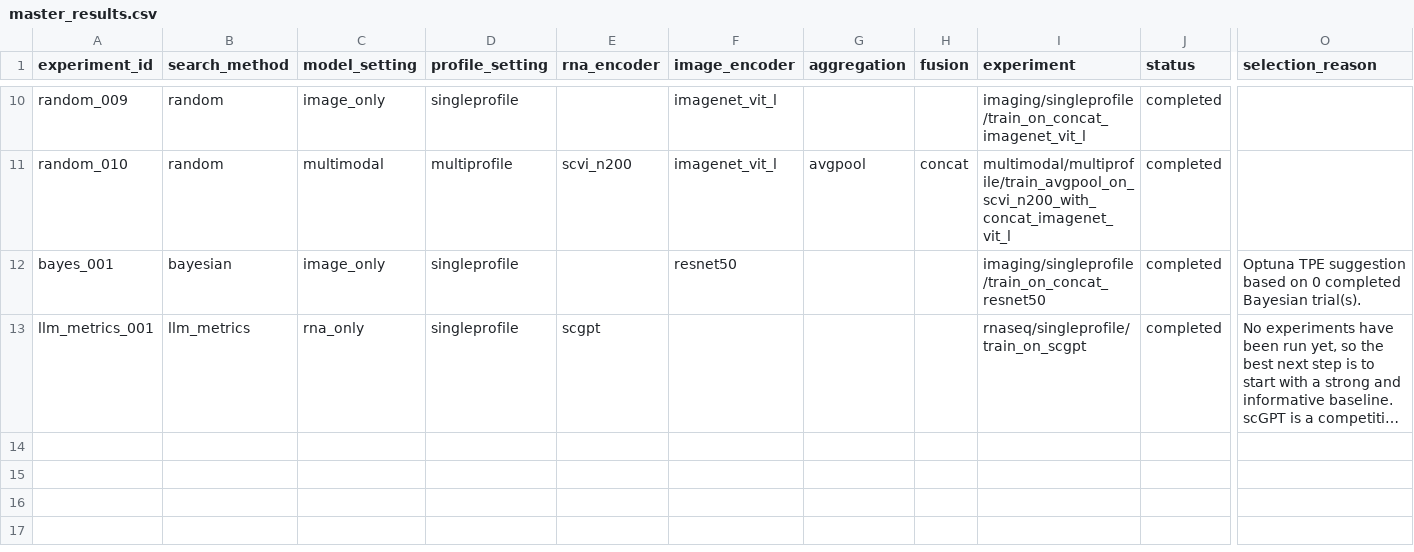
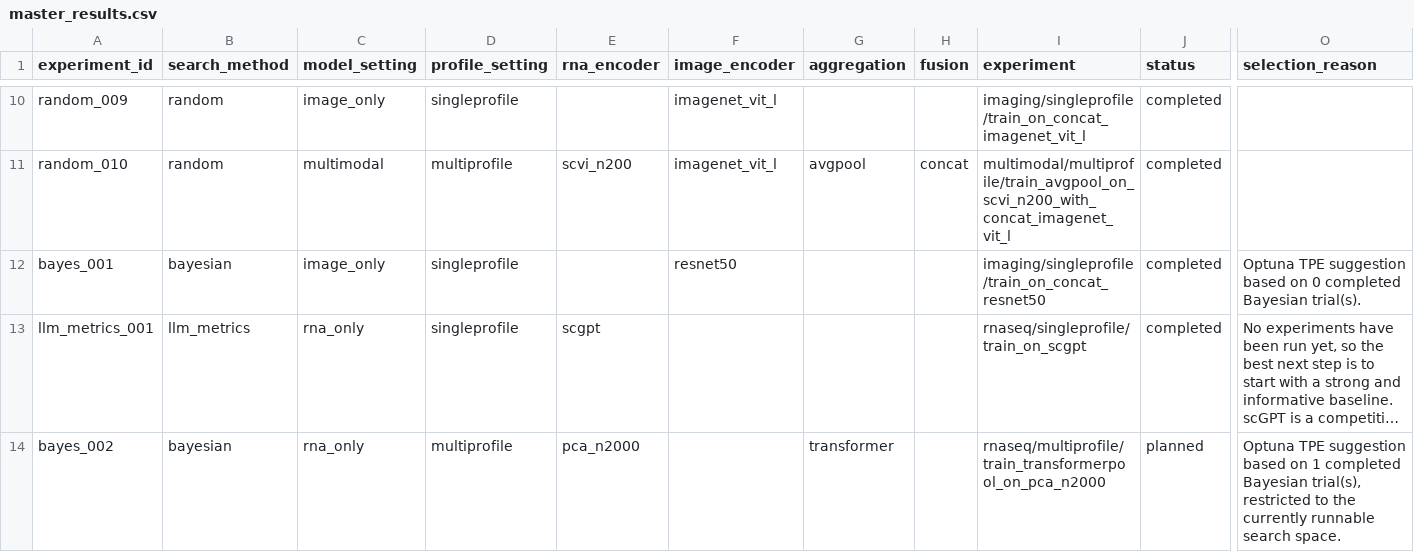
Before and after one commit to gitanjalir1492/scGeneScope, a CSV file: experiments/search/results/master_results.csv, drawn as a sheet; only a part is shown, gaps mark what is left out; long unchanged cells end in …; rows hold the shown columns only; the diff names each change by its address in the sheet, - before the commit and + after, or states it on an @@ line.

Commit message:
Add calibrated proxy evaluation for search

```diff
--- a/experiments/search/results/master_results.csv
+++ b/experiments/search/results/master_results.csv
+row 14: bayes_002 | bayesian | rna_only | multiprofile | pca_n2000 |  | transformer |  | rnaseq/multiprofile/train_transformerpool_on_pca_n2000 | planned | Optuna TPE suggestion based on 1 completed Bayesian trial(s), restricted to the currently runnable search space.
```
Also changed, not shown: 6 other files.
